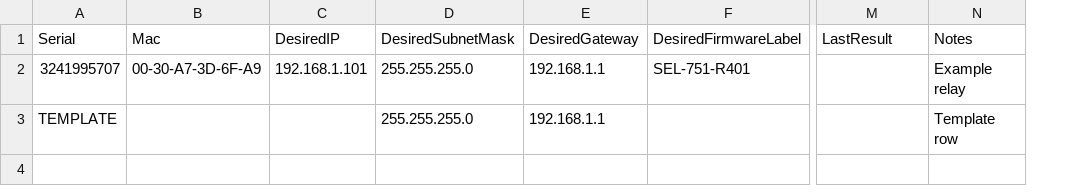
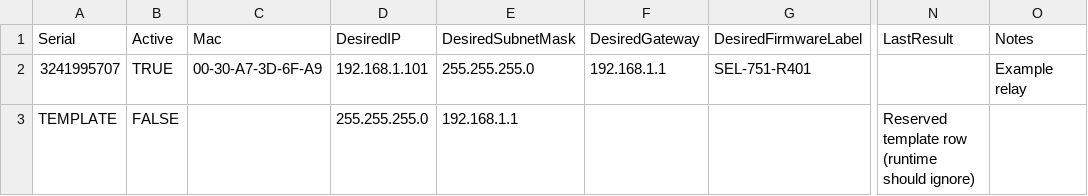
Before and after one commit to efripp/seltools, a CSV file: data/desiredstate.csv, drawn as a sheet; only a part is shown, gaps mark what is left out; addresses are those after the commit; the diff names each change by its address in the sheet, - before the commit and + after, or states it on an @@ line.

Commit message:
Update docs and desiredstate schema with Active flag

```diff
--- a/data/desiredstate.csv
+++ b/data/desiredstate.csv
+column B, rows 1-3: Active | TRUE | FALSE
-D3: (empty)
+D3: 255.255.255.0
-E3: 255.255.255.0
+E3: 192.168.1.1
-F3: 192.168.1.1
+F3: (empty)
-N3: (empty)
+N3: Reserved template row (runtime should ignore)
-O3: Template row
+O3: (empty)
```
Also changed, not shown: data/defaults.csv.
